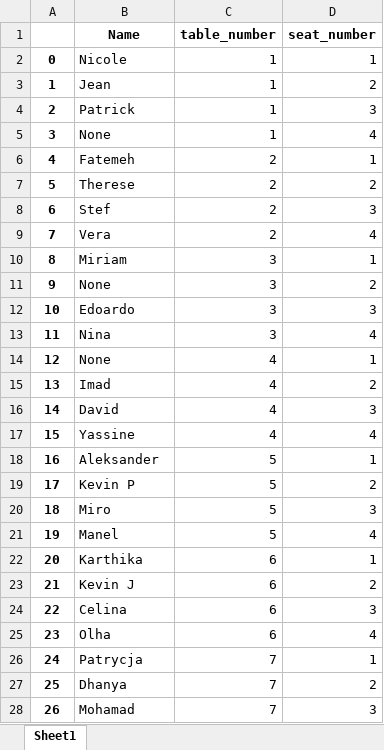
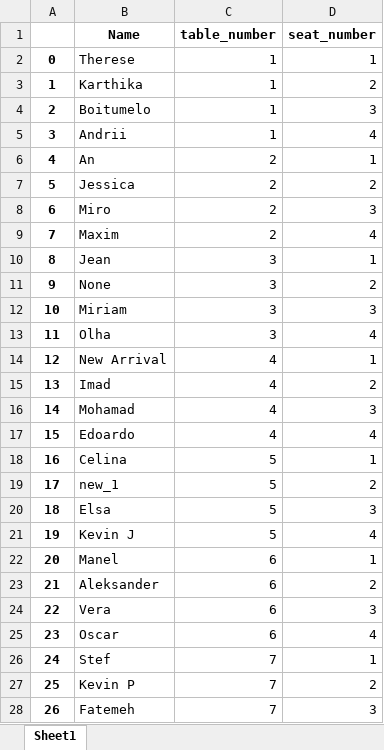
Before and after one commit to kvnpotter/challenge-openspace-classifier, an Excel workbook: Updated_seating_plan.xlsx, sheet Sheet1, drawn as a sheet; only a part is shown; values as stored, in another font and other column widths than the file's, no borders; the diff covers the shown part only; the diff names each change by its address in the sheet, - before the commit and + after, or states it on an @@ line.

```diff
--- a/Updated_seating_plan.xlsx (sheet Sheet1)
+++ b/Updated_seating_plan.xlsx (sheet Sheet1)
-B2 (Name): Nicole
+B2 (Name): Therese
-B3 (Name): Jean
+B3 (Name): Karthika
-B4 (Name): Patrick
+B4 (Name): Boitumelo
-B5 (Name): None
+B5 (Name): Andrii
-B6 (Name): Fatemeh
+B6 (Name): An
-B7 (Name): Therese
+B7 (Name): Jessica
-B8 (Name): Stef
+B8 (Name): Miro
-B9 (Name): Vera
+B9 (Name): Maxim
-B10 (Name): Miriam
+B10 (Name): Jean
-B12 (Name): Edoardo
+B12 (Name): Miriam
-B13 (Name): Nina
+B13 (Name): Olha
-B14 (Name): None
+B14 (Name): New Arrival
-B16 (Name): David
+B16 (Name): Mohamad
-B17 (Name): Yassine
+B17 (Name): Edoardo
-B18 (Name): Aleksander
+B18 (Name): Celina
-B19 (Name): Kevin P
+B19 (Name): new_1
-B20 (Name): Miro
+B20 (Name): Elsa
-B21 (Name): Manel
+B21 (Name): Kevin J
-B22 (Name): Karthika
+B22 (Name): Manel
-B23 (Name): Kevin J
+B23 (Name): Aleksander
-B24 (Name): Celina
+B24 (Name): Vera
-B25 (Name): Olha
+B25 (Name): Oscar
-B26 (Name): Patrycja
+B26 (Name): Stef
-B27 (Name): Dhanya
+B27 (Name): Kevin P
-B28 (Name): Mohamad
+B28 (Name): Fatemeh
```
Also changed, not shown: 4 added rows and 9 edited cells elsewhere in this sheet, seating_plan.xlsx, 2 other files.
